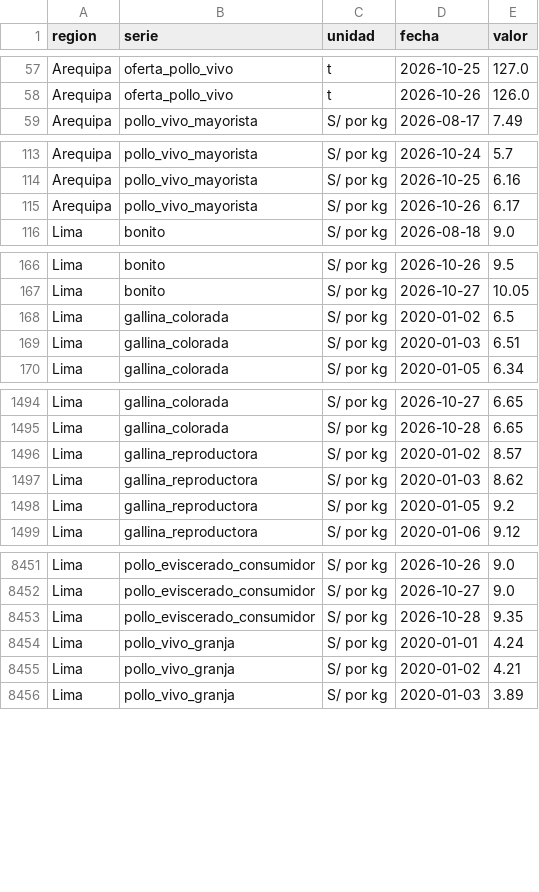
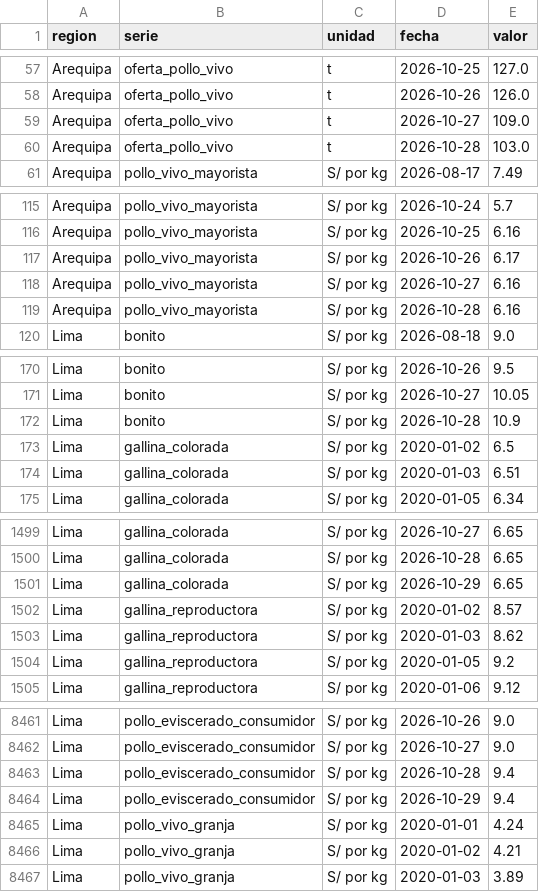
Before and after one commit to elqvixote/precios-pollo-pe, a CSV file: data/serie_diaria.csv, drawn as a sheet; only a part is shown, gaps mark what is left out; the diff covers the shown part only.

```diff
--- a/data/serie_diaria.csv
+++ b/data/serie_diaria.csv
@@ -58,2 +58,4 @@ Arequipa,oferta_pollo_vivo,t,2026-10-25,127.0
 Arequipa,oferta_pollo_vivo,t,2026-10-26,126.0
+Arequipa,oferta_pollo_vivo,t,2026-10-27,109.0
+Arequipa,oferta_pollo_vivo,t,2026-10-28,103.0
 Arequipa,pollo_vivo_mayorista,S/ por kg,2026-08-17,7.49
@@ -115,2 +117,4 @@ Arequipa,pollo_vivo_mayorista,S/ por kg,2026-10-25,6.16
 Arequipa,pollo_vivo_mayorista,S/ por kg,2026-10-26,6.17
+Arequipa,pollo_vivo_mayorista,S/ por kg,2026-10-27,6.16
+Arequipa,pollo_vivo_mayorista,S/ por kg,2026-10-28,6.16
 Lima,bonito,S/ por kg,2026-08-18,9.0
@@ -167,2 +171,3 @@ Lima,bonito,S/ por kg,2026-10-26,9.5
 Lima,bonito,S/ por kg,2026-10-27,10.05
+Lima,bonito,S/ por kg,2026-10-28,10.9
 Lima,gallina_colorada,S/ por kg,2020-01-02,6.5
@@ -1495,2 +1500,3 @@ Lima,gallina_colorada,S/ por kg,2026-10-27,6.65
 Lima,gallina_colorada,S/ por kg,2026-10-28,6.65
+Lima,gallina_colorada,S/ por kg,2026-10-29,6.65
 Lima,gallina_reproductora,S/ por kg,2020-01-02,8.57
@@ -8452,3 +8462,4 @@ Lima,pollo_eviscerado_consumidor,S/ por kg,2026-10-26,9.0
 Lima,pollo_eviscerado_consumidor,S/ por kg,2026-10-27,9.0
-Lima,pollo_eviscerado_consumidor,S/ por kg,2026-10-28,9.35
+Lima,pollo_eviscerado_consumidor,S/ por kg,2026-10-28,9.4
+Lima,pollo_eviscerado_consumidor,S/ por kg,2026-10-29,9.4
 Lima,pollo_vivo_granja,S/ por kg,2020-01-01,4.24
```
Also changed, not shown: 6 added rows elsewhere in this file, data/ingreso.csv, data/manifest.csv, 5 other files.
